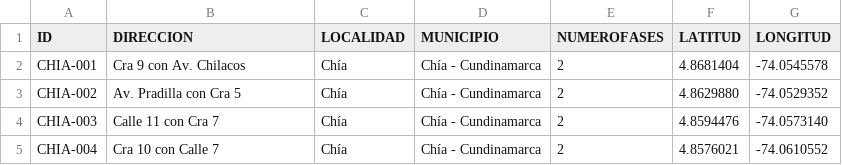
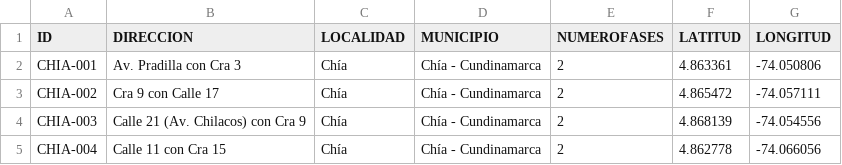
Before and after one commit to sierraerick46-afk/Smart-Traffic-Control, a CSV file: data/raw/Intersecciones_Chia.csv, drawn as a sheet.

```diff
--- a/data/raw/Intersecciones_Chia.csv
+++ b/data/raw/Intersecciones_Chia.csv
@@ -1,5 +1,5 @@
 ID,DIRECCION,LOCALIDAD,MUNICIPIO,NUMEROFASES,LATITUD,LONGITUD
-CHIA-001,Cra 9 con Av. Chilacos,Chía,Chía - Cundinamarca,2,4.8681404,-74.0545578
-CHIA-002,Av. Pradilla con Cra 5,Chía,Chía - Cundinamarca,2,4.8629880,-74.0529352
-CHIA-003,Calle 11 con Cra 7,Chía,Chía - Cundinamarca,2,4.8594476,-74.0573140
-CHIA-004,Cra 10 con Calle 7,Chía,Chía - Cundinamarca,2,4.8576021,-74.0610552
+CHIA-001,Av. Pradilla con Cra 3,Chía,Chía - Cundinamarca,2,4.863361,-74.050806
+CHIA-002,Cra 9 con Calle 17,Chía,Chía - Cundinamarca,2,4.865472,-74.057111
+CHIA-003,Calle 21 (Av. Chilacos) con Cra 9,Chía,Chía - Cundinamarca,2,4.868139,-74.054556
+CHIA-004,Calle 11 con Cra 15,Chía,Chía - Cundinamarca,2,4.862778,-74.066056
```
Also changed, not shown: 3 other files.
